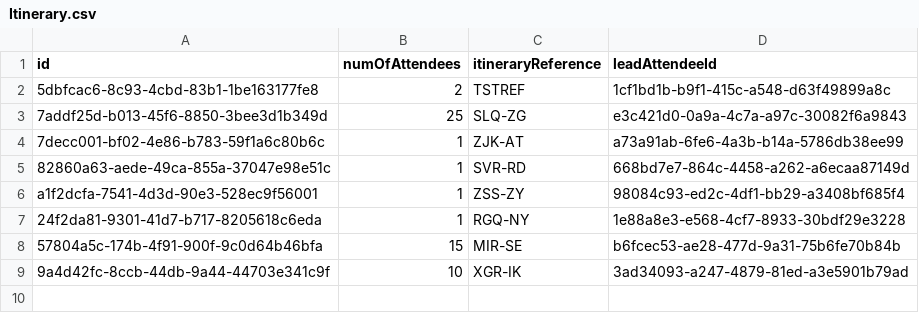
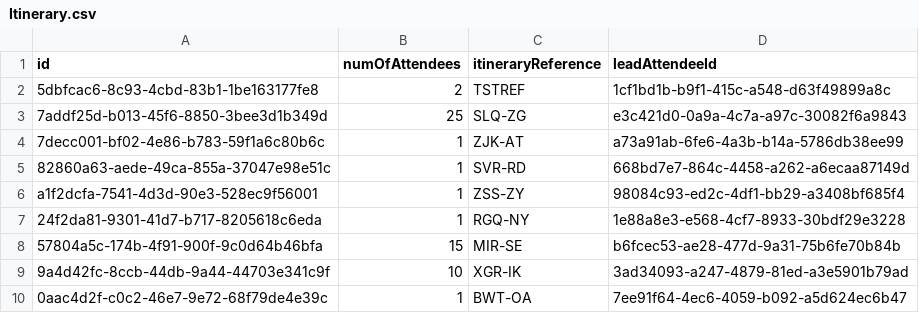
Before and after one commit to mcornielje090404/excited-activites, a CSV file: database/Itinerary.csv, drawn as a sheet; the diff names each change by its address in the sheet, - before the commit and + after, or states it on an @@ line.

```diff
--- a/database/Itinerary.csv
+++ b/database/Itinerary.csv
+row 10: 0aac4d2f-c0c2-46e7-9e72-68f79de4e39c | 1 | BWT-OA | 7ee91f64-4ec6-4059-b092-a5d624ec6b47
```
Also changed, not shown: database/Booking.csv, database/BookingActivityService.csv, 1 other file.
